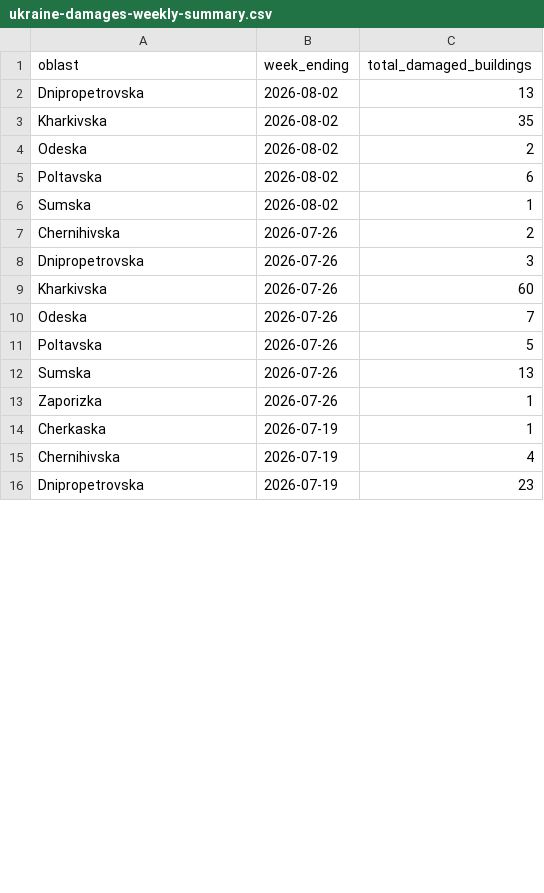
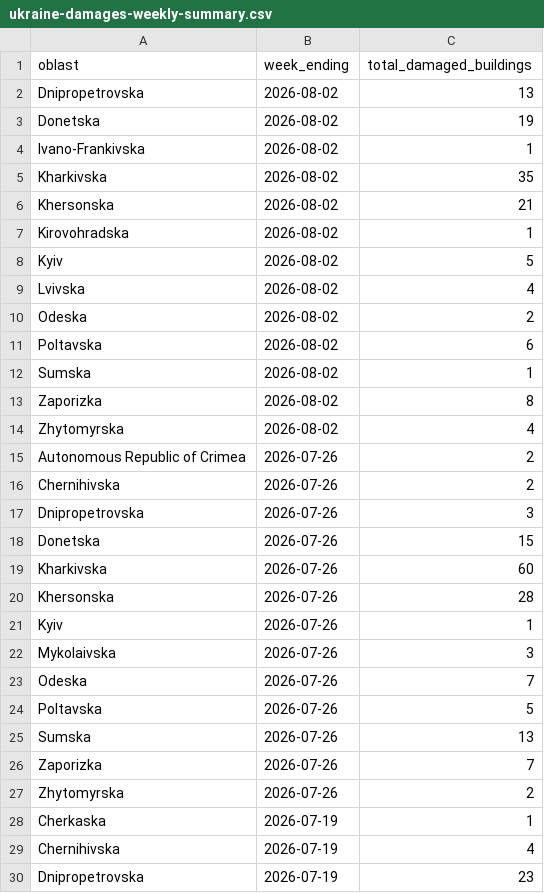
Before and after one commit to matts-maps/acaps-ukraine-buildings, a CSV file: data/ukraine-damages-weekly-summary.csv, drawn as a sheet; only a part is shown; the diff covers the shown part only.

```diff
--- a/data/ukraine-damages-weekly-summary.csv
+++ b/data/ukraine-damages-weekly-summary.csv
@@ -2,3 +2,9 @@ oblast,week_ending,total_damaged_buildings
 Dnipropetrovska,2026-08-02,13
+Donetska,2026-08-02,19
+Ivano-Frankivska,2026-08-02,1
 Kharkivska,2026-08-02,35
+Khersonska,2026-08-02,21
+Kirovohradska,2026-08-02,1
+Kyiv,2026-08-02,5
+Lvivska,2026-08-02,4
 Odeska,2026-08-02,2
@@ -6,5 +12,12 @@ Poltavska,2026-08-02,6
 Sumska,2026-08-02,1
+Zaporizka,2026-08-02,8
+Zhytomyrska,2026-08-02,4
+Autonomous Republic of Crimea,2026-07-26,2
 Chernihivska,2026-07-26,2
 Dnipropetrovska,2026-07-26,3
+Donetska,2026-07-26,15
 Kharkivska,2026-07-26,60
+Khersonska,2026-07-26,28
+Kyiv,2026-07-26,1
+Mykolaivska,2026-07-26,3
 Odeska,2026-07-26,7
@@ -12,3 +25,4 @@ Poltavska,2026-07-26,5
 Sumska,2026-07-26,13
-Zaporizka,2026-07-26,1
+Zaporizka,2026-07-26,7
+Zhytomyrska,2026-07-26,2
 Cherkaska,2026-07-19,1
```
Also changed, not shown: 3 edited cells elsewhere in this file, data/damage-summary-oblast.csv, data/damage-summary-raion.csv, 2 other files.
